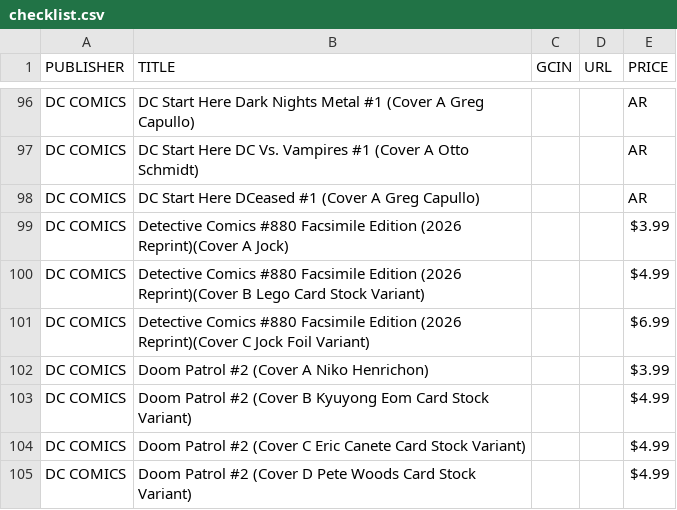
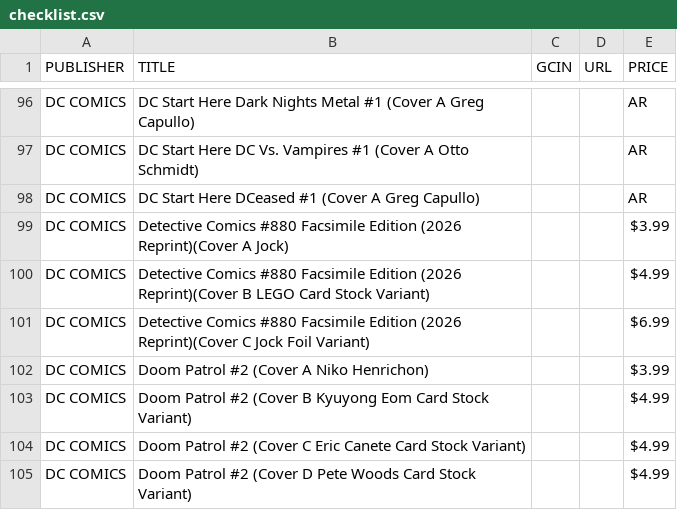
Before and after one commit to cslepage/comiclist_checklist, a CSV file: checklist.csv, drawn as a sheet; only a part is shown, gaps mark what is left out.

Commit message:
Update checklist.csv

```diff
--- a/checklist.csv
+++ b/checklist.csv
@@ -99,3 +99,3 @@ DC COMICS,DC Start Here DCeased #1 (Cover A Greg Capullo),,,AR
 DC COMICS,Detective Comics #880 Facsimile Edition (2026 Reprint)(Cover A Jock),,,$3.99
-DC COMICS,Detective Comics #880 Facsimile Edition (2026 Reprint)(Cover B Lego Card Stock Variant),,,$4.99
+DC COMICS,Detective Comics #880 Facsimile Edition (2026 Reprint)(Cover B LEGO Card Stock Variant),,,$4.99
 DC COMICS,Detective Comics #880 Facsimile Edition (2026 Reprint)(Cover C Jock Foil Variant),,,$6.99
```
